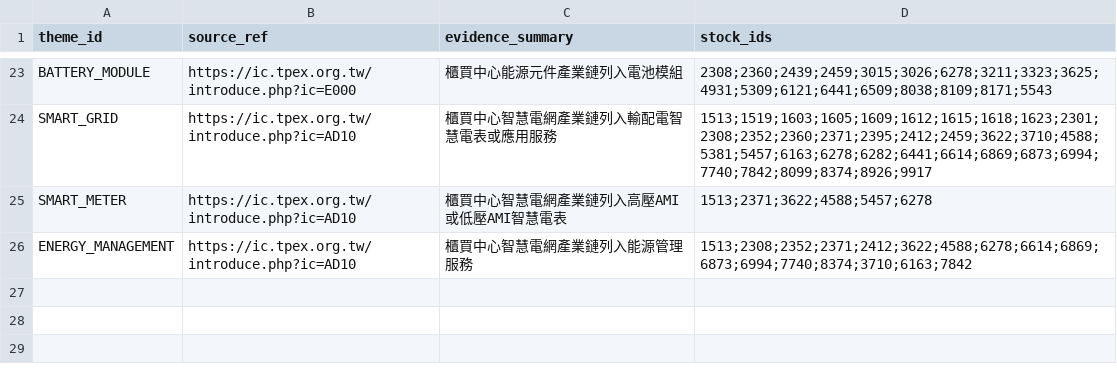
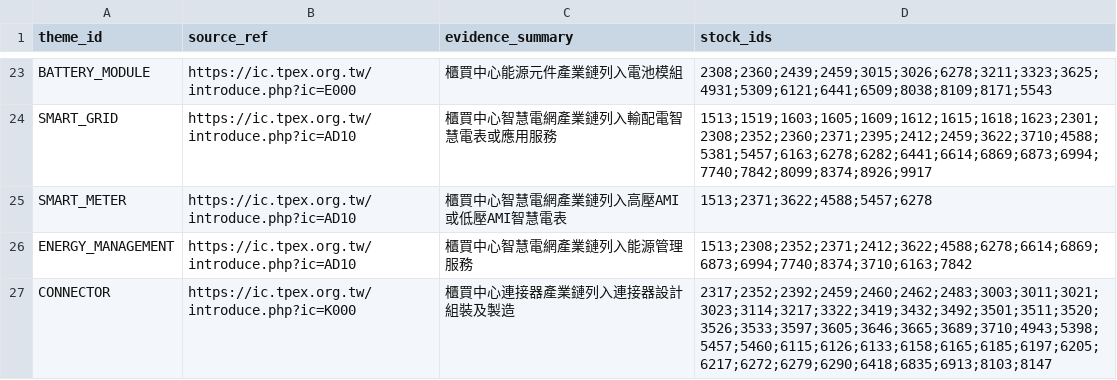
Before and after one commit to andryhappy0507-jpg/tw-stock-sector-radar, a CSV file: data/theme_candidate_sources.csv, drawn as a sheet; only a part is shown, gaps mark what is left out; the diff names each change by its address in the sheet, - before the commit and + after, or states it on an @@ line.

Commit message:
Add official connector candidates

```diff
--- a/data/theme_candidate_sources.csv
+++ b/data/theme_candidate_sources.csv
+row 27: CONNECTOR | https://ic.tpex.org.tw/introduce.php?ic=K000 | 櫃買中心連接器產業鏈列入連接器設計組裝及製造 | 2317;2352;2392;2459;2460;2462;2483;3003;3011;3021;3023;3114;3217;3322;3419;3432;3492;3501;3511;3520;3526;3533;3597;3605;3646;3665;3689;3710;4943;5398;5457;5460;6115;6126;6133;6158;6165;6185;6197;6205;6217;6272;6279;6290;6418;6835;6913;8103;8147
```
